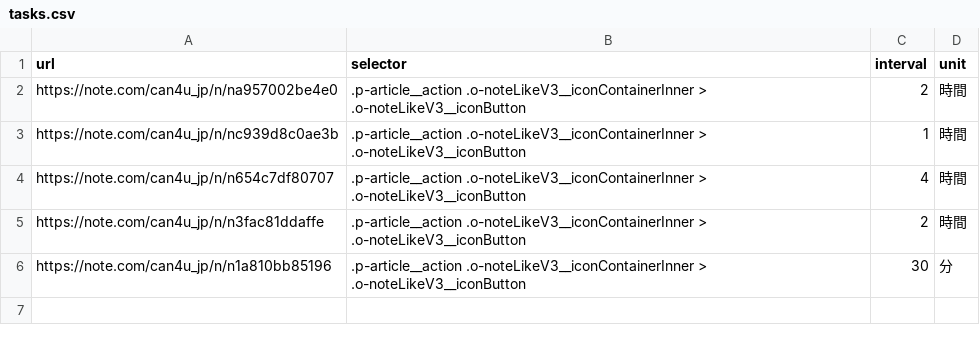
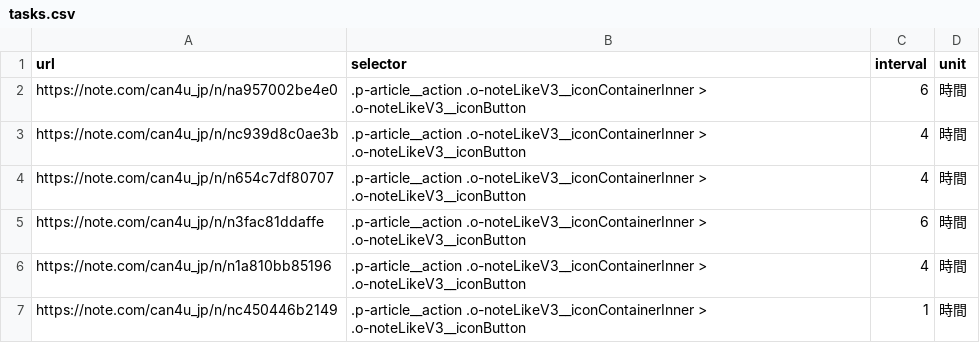
Before and after one commit to concept-works/Auto_Like_Note, a CSV file: tasks.csv, drawn as a sheet.

Commit message:
新記事のURLを追加

```diff
--- a/tasks.csv
+++ b/tasks.csv
@@ -1,6 +1,7 @@
 url,selector,interval,unit
-https://note.com/can4u_jp/n/na957002be4e0,.p-article__action .o-noteLikeV3__iconContainerInner > .o-noteLikeV3__iconButton,2,時間
-https://note.com/can4u_jp/n/nc939d8c0ae3b,.p-article__action .o-noteLikeV3__iconContainerInner > .o-noteLikeV3__iconButton,1,時間
+https://note.com/can4u_jp/n/na957002be4e0,.p-article__action .o-noteLikeV3__iconContainerInner > .o-noteLikeV3__iconButton,6,時間
+https://note.com/can4u_jp/n/nc939d8c0ae3b,.p-article__action .o-noteLikeV3__iconContainerInner > .o-noteLikeV3__iconButton,4,時間
 https://note.com/can4u_jp/n/n654c7df80707,.p-article__action .o-noteLikeV3__iconContainerInner > .o-noteLikeV3__iconButton,4,時間
-https://note.com/can4u_jp/n/n3fac81ddaffe,.p-article__action .o-noteLikeV3__iconContainerInner > .o-noteLikeV3__iconButton,2,時間
-https://note.com/can4u_jp/n/n1a810bb85196,.p-article__action .o-noteLikeV3__iconContainerInner > .o-noteLikeV3__iconButton,30,分
+https://note.com/can4u_jp/n/n3fac81ddaffe,.p-article__action .o-noteLikeV3__iconContainerInner > .o-noteLikeV3__iconButton,6,時間
+https://note.com/can4u_jp/n/n1a810bb85196,.p-article__action .o-noteLikeV3__iconContainerInner > .o-noteLikeV3__iconButton,4,時間
+https://note.com/can4u_jp/n/nc450446b2149,.p-article__action .o-noteLikeV3__iconContainerInner > .o-noteLikeV3__iconButton,1,時間
```
